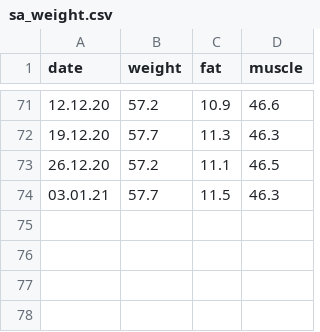
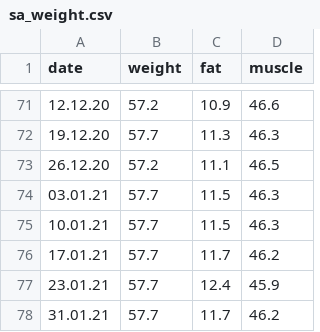
Before and after one commit to selehadin-cyber/weight-fat-and-muscle-percentage-data-visualisation-, a CSV file: sa_weight.csv, drawn as a sheet; only a part is shown, gaps mark what is left out.

Commit message:
02/02/2021

```diff
--- a/sa_weight.csv
+++ b/sa_weight.csv
@@ -74 +74,5 @@ date,weight,fat,muscle
 03.01.21,57.7,11.5,46.3
+10.01.21,57.7,11.5,46.3
+17.01.21,57.7,11.7,46.2
+23.01.21,57.7,12.4,45.9
+31.01.21,57.7,11.7,46.2
```
